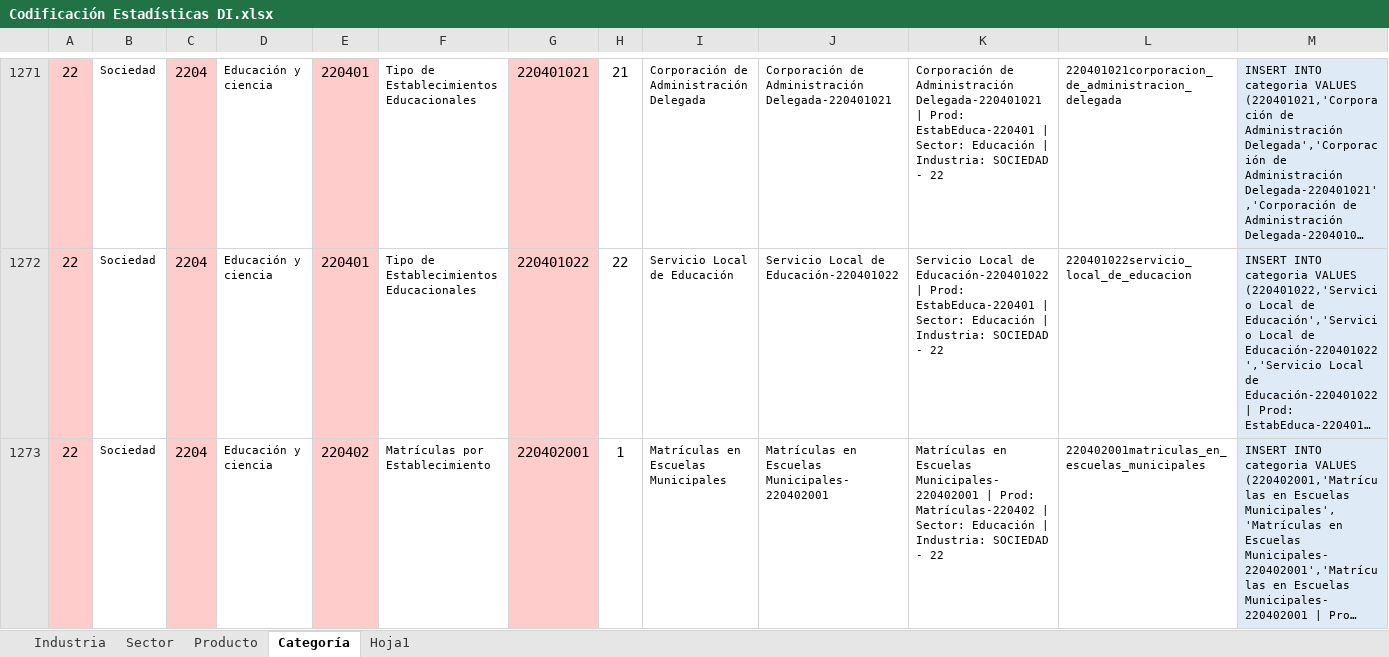
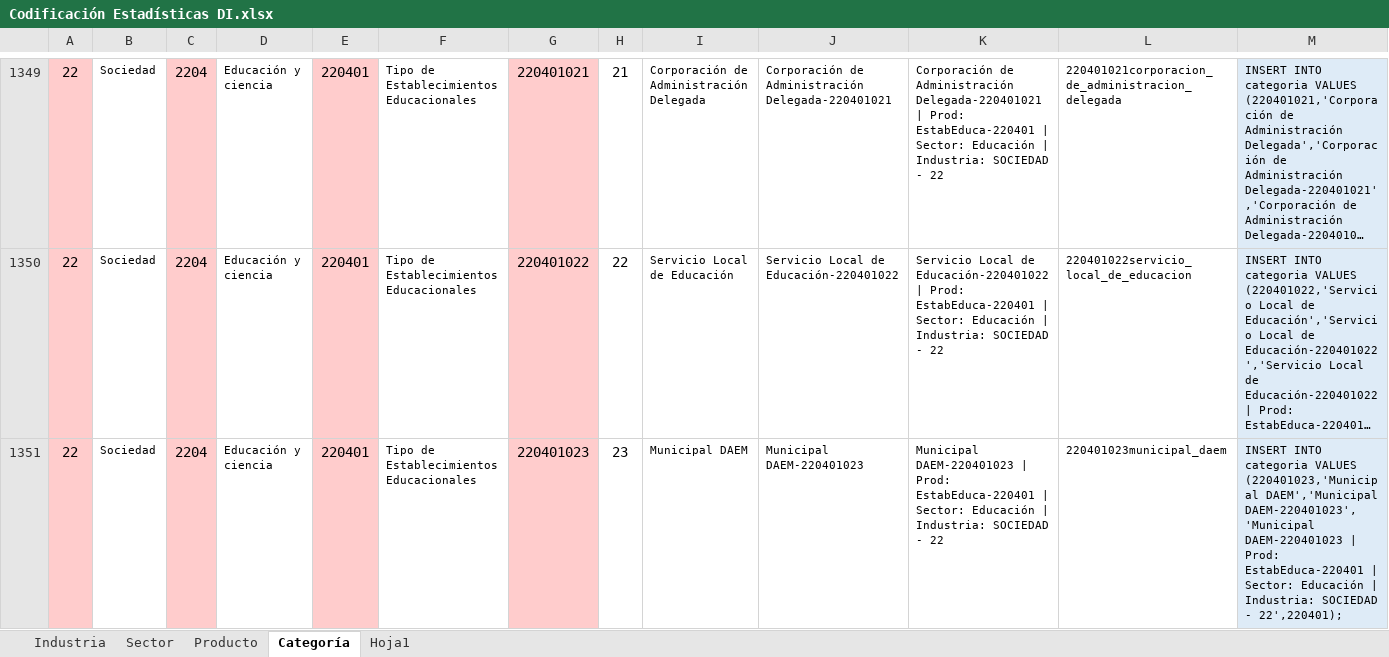
Before and after one commit to Sud-Austral/DATA-COMUN, an Excel workbook: 000 TABLAS GENERALES/Codificación Estadísticas DI.xlsx, sheet Categoría, drawn as a sheet; only a part is shown, gaps mark what is left out; the shorter side is filled out with more unchanged rows; long unchanged cells end in …; values as stored, in another font and other column widths than the file's, no borders; charts and pictures and table styles not drawn; the diff covers the shown part only; the diff names each change by its address in the sheet, - before the commit and + after, or states it on an @@ line.

```diff
--- a/000 TABLAS GENERALES/Codificación Estadísticas DI.xlsx (sheet Categoría)
+++ b/000 TABLAS GENERALES/Codificación Estadísticas DI.xlsx (sheet Categoría)
+row 1351: 22 | Sociedad | 2204 | Educación y ciencia | 220401 | Tipo de Establecimientos Educacionales | 220401023 | 23 | Municipal DAEM | Municipal DAEM-220401023 | Municipal DAEM-220401023 | Prod: EstabEduca-220401 | Sector: Educación | Industria: SOCIEDAD - 22 | 220401023municipal_daem | INSERT INTO categoria VALUES (220401023,'Municipal DAEM','Municipal DAEM-220401023','Municipal DAEM-220401023 | Prod: EstabEduca-220401 | Sector: Educación | Industria: SOCIEDAD - 22',220401);
```
Also changed, not shown: 79 added rows and 1 edited cell elsewhere in this sheet, formulas that keep their value.
